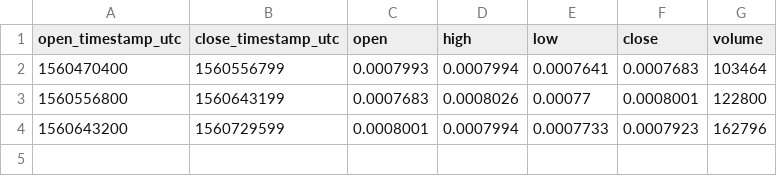
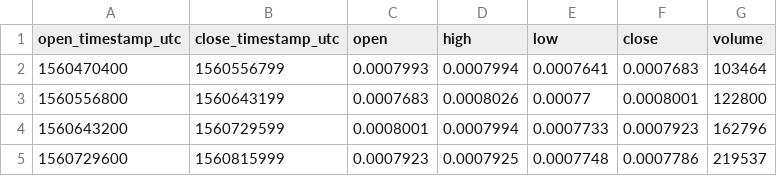
Before and after one commit to cryptobigbro/bitmex-EOSU19, a CSV file: bitmex-EOSU19-1d.csv, drawn as a sheet; the diff names each change by its address in the sheet, - before the commit and + after, or states it on an @@ line.

```diff
--- a/bitmex-EOSU19-1d.csv
+++ b/bitmex-EOSU19-1d.csv
+row 5: 1560729600 | 1560815999 | 0.0007923 | 0.0007925 | 0.0007748 | 0.0007786 | 219537
```
Also changed, not shown: bitmex-EOSU19-1h.csv, 1 other file.
